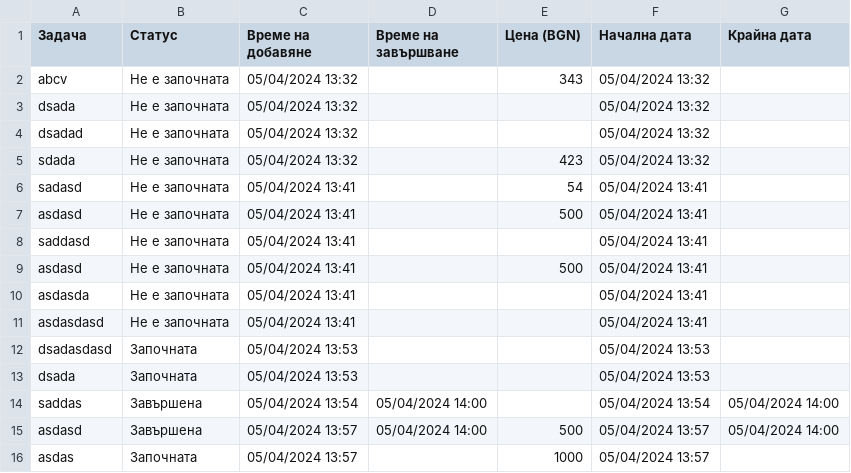
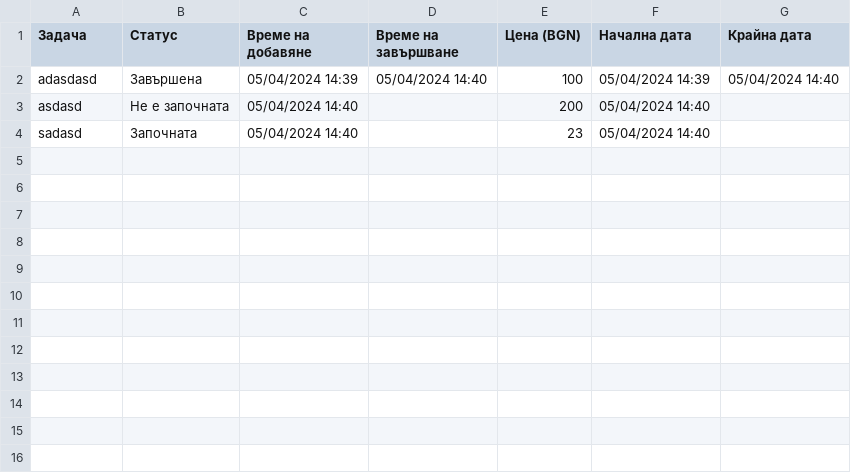
Before and after one commit to Martin8520/Python_Projects, a CSV file: Small_Projects/task_tracker/Test.csv, drawn as a sheet.

```diff
--- a/Small_Projects/task_tracker/Test.csv
+++ b/Small_Projects/task_tracker/Test.csv
@@ -1,16 +1,4 @@
 Задача,Статус,Време на добавяне,Време на завършване,Цена (BGN),Начална дата,Крайна дата
-abcv,Не е започната,05/04/2024 13:32,,343,05/04/2024 13:32,
-dsada,Не е започната,05/04/2024 13:32,,,05/04/2024 13:32,
-dsadad,Не е започната,05/04/2024 13:32,,,05/04/2024 13:32,
-sdada,Не е започната,05/04/2024 13:32,,423,05/04/2024 13:32,
-sadasd,Не е започната,05/04/2024 13:41,,54,05/04/2024 13:41,
-asdasd,Не е започната,05/04/2024 13:41,,500,05/04/2024 13:41,
-saddasd,Не е започната,05/04/2024 13:41,,,05/04/2024 13:41,
-asdasd,Не е започната,05/04/2024 13:41,,500,05/04/2024 13:41,
-asdasda,Не е започната,05/04/2024 13:41,,,05/04/2024 13:41,
-asdasdasd,Не е започната,05/04/2024 13:41,,,05/04/2024 13:41,
-dsadasdasd,Започната,05/04/2024 13:53,,,05/04/2024 13:53,
-dsada,Започната,05/04/2024 13:53,,,05/04/2024 13:53,
-saddas,Завършена,05/04/2024 13:54,05/04/2024 14:00,,05/04/2024 13:54,05/04/2024 14:00
-asdasd,Завършена,05/04/2024 13:57,05/04/2024 14:00,500,05/04/2024 13:57,05/04/2024 14:00
-asdas,Започната,05/04/2024 13:57,,1000,05/04/2024 13:57,
+adasdasd,Завършена,05/04/2024 14:39,05/04/2024 14:40,100,05/04/2024 14:39,05/04/2024 14:40
+asdasd,Не е започната,05/04/2024 14:40,,200,05/04/2024 14:40,
+sadasd,Започната,05/04/2024 14:40,,23,05/04/2024 14:40,
```
Also changed, not shown: 9 other files.
